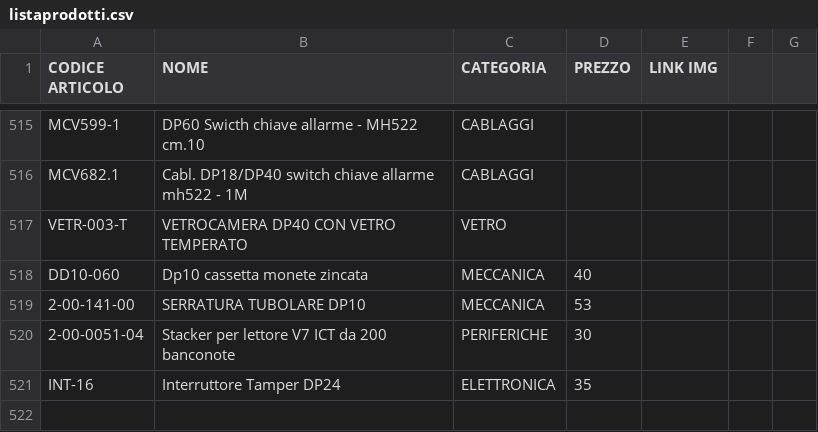
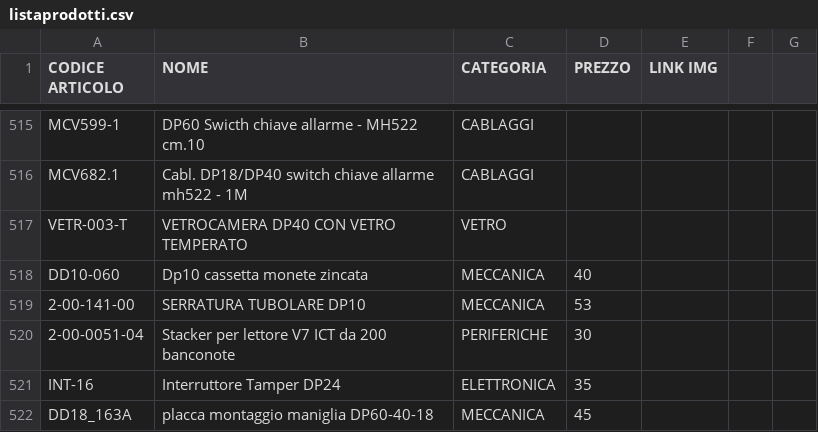
Before and after one commit to MicorhardAss/mhricambi, a CSV file: listaprodotti.csv, drawn as a sheet; only a part is shown, gaps mark what is left out.

Commit message:
Update listaprodotti.csv

```diff
--- a/listaprodotti.csv
+++ b/listaprodotti.csv
@@ -521 +521,2 @@ DD10-060, Dp10 cassetta monete zincata, MECCANICA, 40,
 INT-16,Interruttore Tamper DP24,ELETTRONICA,35
+DD18_163A, placca montaggio maniglia DP60-40-18,MECCANICA,45
```
